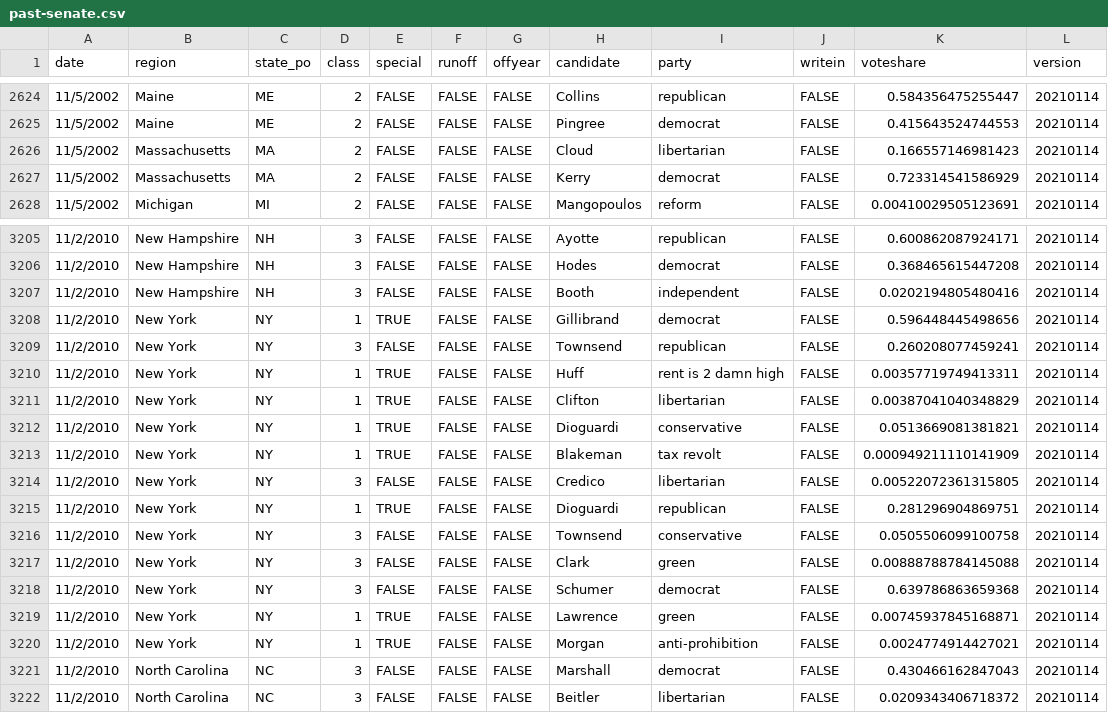
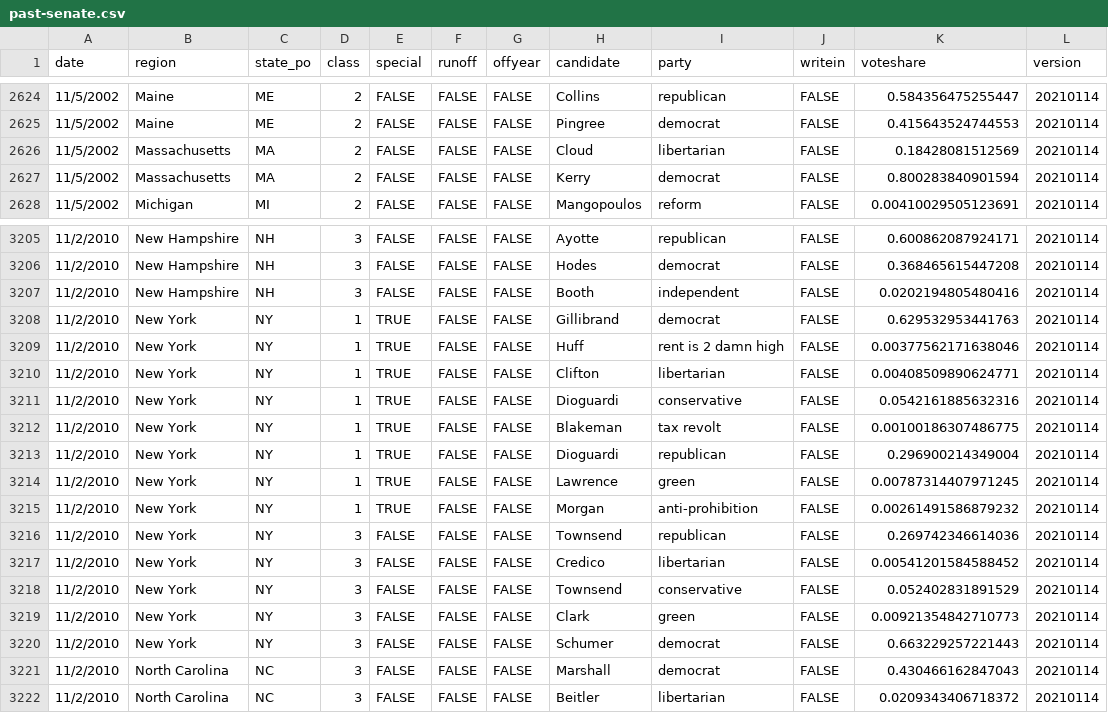
Before and after one commit to jacksonjude/USA-Election-Map, a CSV file: csv-sources/past-senate.csv, drawn as a sheet; only a part is shown, gaps mark what is left out; the diff covers the shown part only.

Commit message:
Removed significant blank vote counts from states (past-senate)

```diff
--- a/csv-sources/past-senate.csv
+++ b/csv-sources/past-senate.csv
@@ -2625,4 +2625,4 @@ date,region,state_po,class,special,runoff,offyear,candidate,party,writein,votesh
 11/5/2002,Maine,ME,2,FALSE,FALSE,FALSE,Pingree,democrat,FALSE,0.415643524744553,20210114
-11/5/2002,Massachusetts,MA,2,FALSE,FALSE,FALSE,Cloud,libertarian,FALSE,0.166557146981423,20210114
-11/5/2002,Massachusetts,MA,2,FALSE,FALSE,FALSE,Kerry,democrat,FALSE,0.723314541586929,20210114
+11/5/2002,Massachusetts,MA,2,FALSE,FALSE,FALSE,Cloud,libertarian,FALSE,0.18428081512569,20210114
+11/5/2002,Massachusetts,MA,2,FALSE,FALSE,FALSE,Kerry,democrat,FALSE,0.800283840901594,20210114
 11/5/2002,Michigan,MI,2,FALSE,FALSE,FALSE,Mangopoulos,reform,FALSE,0.00410029505123691,20210114
@@ -3207,15 +3207,15 @@ date,region,state_po,class,special,runoff,offyear,candidate,party,writein,votesh
 11/2/2010,New Hampshire,NH,3,FALSE,FALSE,FALSE,Booth,independent,FALSE,0.0202194805480416,20210114
-11/2/2010,New York,NY,1,TRUE,FALSE,FALSE,Gillibrand,democrat,FALSE,0.596448445498656,20210114
-11/2/2010,New York,NY,3,FALSE,FALSE,FALSE,Townsend,republican,FALSE,0.260208077459241,20210114
-11/2/2010,New York,NY,1,TRUE,FALSE,FALSE,Huff,rent is 2 damn high,FALSE,0.00357719749413311,20210114
-11/2/2010,New York,NY,1,TRUE,FALSE,FALSE,Clifton,libertarian,FALSE,0.00387041040348829,20210114
-11/2/2010,New York,NY,1,TRUE,FALSE,FALSE,Dioguardi,conservative,FALSE,0.0513669081381821,20210114
-11/2/2010,New York,NY,1,TRUE,FALSE,FALSE,Blakeman,tax revolt,FALSE,0.000949211110141909,20210114
-11/2/2010,New York,NY,3,FALSE,FALSE,FALSE,Credico,libertarian,FALSE,0.00522072361315805,20210114
-11/2/2010,New York,NY,1,TRUE,FALSE,FALSE,Dioguardi,republican,FALSE,0.281296904869751,20210114
-11/2/2010,New York,NY,3,FALSE,FALSE,FALSE,Townsend,conservative,FALSE,0.0505506099100758,20210114
-11/2/2010,New York,NY,3,FALSE,FALSE,FALSE,Clark,green,FALSE,0.00888788784145088,20210114
-11/2/2010,New York,NY,3,FALSE,FALSE,FALSE,Schumer,democrat,FALSE,0.639786863659368,20210114
-11/2/2010,New York,NY,1,TRUE,FALSE,FALSE,Lawrence,green,FALSE,0.00745937845168871,20210114
-11/2/2010,New York,NY,1,TRUE,FALSE,FALSE,Morgan,anti-prohibition,FALSE,0.0024774914427021,20210114
+11/2/2010,New York,NY,1,TRUE,FALSE,FALSE,Gillibrand,democrat,FALSE,0.629532953441763,20210114
+11/2/2010,New York,NY,1,TRUE,FALSE,FALSE,Huff,rent is 2 damn high,FALSE,0.00377562171638046,20210114
+11/2/2010,New York,NY,1,TRUE,FALSE,FALSE,Clifton,libertarian,FALSE,0.00408509890624771,20210114
+11/2/2010,New York,NY,1,TRUE,FALSE,FALSE,Dioguardi,conservative,FALSE,0.0542161885632316,20210114
+11/2/2010,New York,NY,1,TRUE,FALSE,FALSE,Blakeman,tax revolt,FALSE,0.00100186307486775,20210114
+11/2/2010,New York,NY,1,TRUE,FALSE,FALSE,Dioguardi,republican,FALSE,0.296900214349004,20210114
+11/2/2010,New York,NY,1,TRUE,FALSE,FALSE,Lawrence,green,FALSE,0.00787314407971245,20210114
+11/2/2010,New York,NY,1,TRUE,FALSE,FALSE,Morgan,anti-prohibition,FALSE,0.00261491586879232,20210114
+11/2/2010,New York,NY,3,FALSE,FALSE,FALSE,Townsend,republican,FALSE,0.269742346614036,20210114
+11/2/2010,New York,NY,3,FALSE,FALSE,FALSE,Credico,libertarian,FALSE,0.00541201584588452,20210114
+11/2/2010,New York,NY,3,FALSE,FALSE,FALSE,Townsend,conservative,FALSE,0.052402831891529,20210114
+11/2/2010,New York,NY,3,FALSE,FALSE,FALSE,Clark,green,FALSE,0.00921354842710773,20210114
+11/2/2010,New York,NY,3,FALSE,FALSE,FALSE,Schumer,democrat,FALSE,0.663229257221443,20210114
 11/2/2010,North Carolina,NC,3,FALSE,FALSE,FALSE,Marshall,democrat,FALSE,0.430466162847043,20210114
```
Also changed, not shown: 119 edited cells elsewhere in this file, 1 other file.
